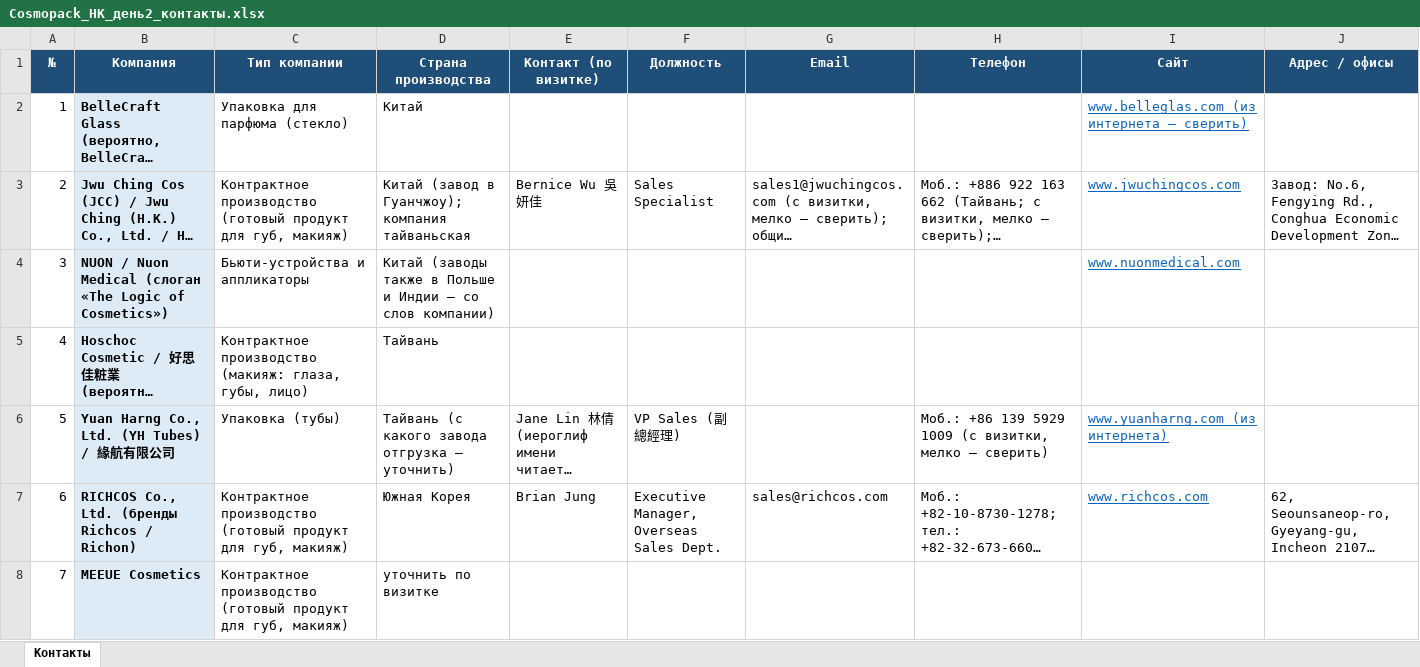
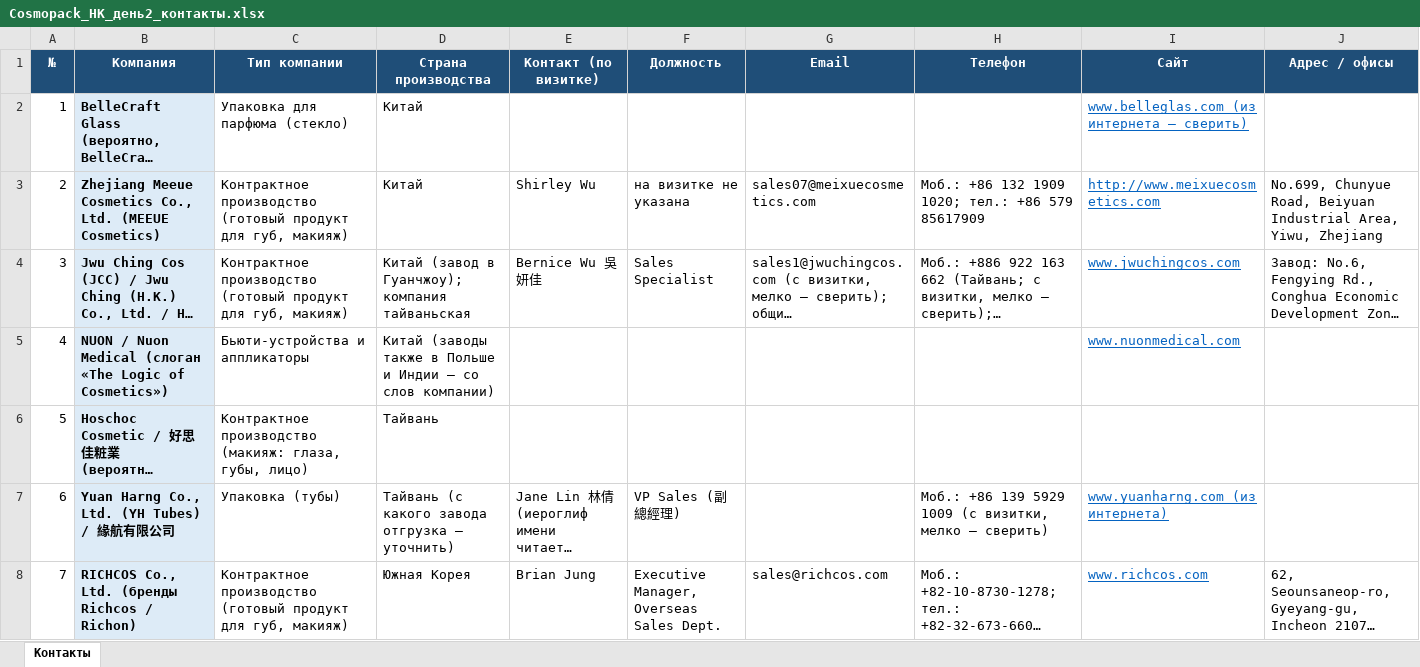
Before and after one commit to alimovpr/Claude, an Excel workbook: cosmopack-hk/day2/Cosmopack_HK_день2_контакты.xlsx, sheet Контакты, drawn as a sheet; long unchanged cells end in …; values as stored, in another font and other column widths than the file's, no borders; removed rows and columns are numbered as before the commit, all else as after; the diff names each change by its address in the sheet, - before the commit and + after, or states it on an @@ line.

```diff
--- a/cosmopack-hk/day2/Cosmopack_HK_день2_контакты.xlsx (sheet Контакты)
+++ b/cosmopack-hk/day2/Cosmopack_HK_день2_контакты.xlsx (sheet Контакты)
+row 3: 2 | Zhejiang Meeue Cosmetics Co., Ltd. (MEEUE Cosmetics) | Контрактное производство (готовый продукт для губ, макияж) | Китай | Shirley Wu | на визитке не указана | sales07@meixuecosmetics.com | Моб.: +86 132 1909 1020; тел.: +86 579 85617909 | http://www.meixuecosmetics.com | No.699, Chunyue Road, Beiyuan Industrial Area, Yiwu, Zhejiang
-A4 (№): 2
+A4 (№): 3
-A5 (№): 3
+A5 (№): 4
-A6 (№): 4
+A6 (№): 5
-A7 (№): 5
+A7 (№): 6
-A8 (№): 6
+A8 (№): 7
-row 8: 7 | MEEUE Cosmetics | Контрактное производство (готовый продукт для губ, макияж) | уточнить по визитке
```
Also changed, not shown: cosmopack-hk/contacts.xlsx, cosmopack-hk/day1/Cosmopack_HK_день1_контакты.xlsx, 5 other files.
